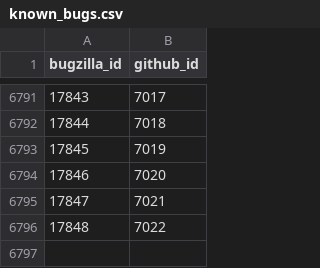
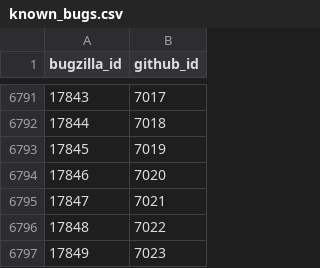
Before and after one commit to MichaelChirico/r-bugs, a CSV file: data/known_bugs.csv, drawn as a sheet; only a part is shown, gaps mark what is left out.

```diff
--- a/data/known_bugs.csv
+++ b/data/known_bugs.csv
@@ -6796 +6796,2 @@ bugzilla_id,github_id
 17848,7022
+17849,7023
```
Also changed, not shown: data/labels.csv, 1 other file.
